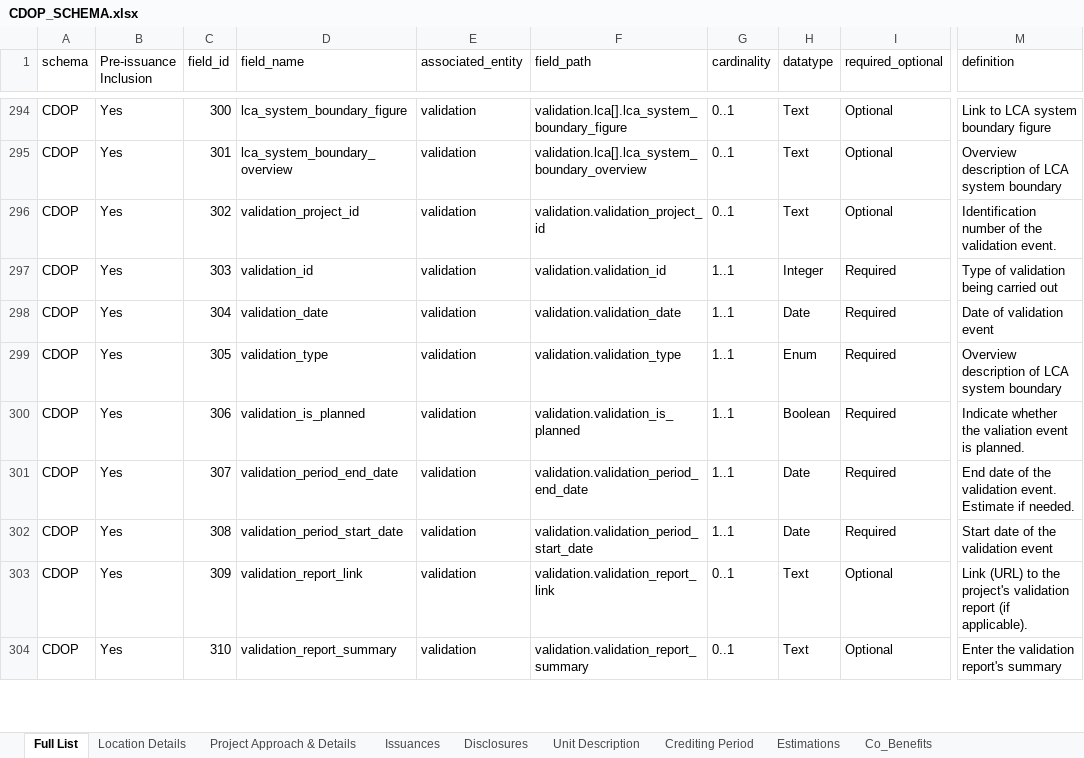
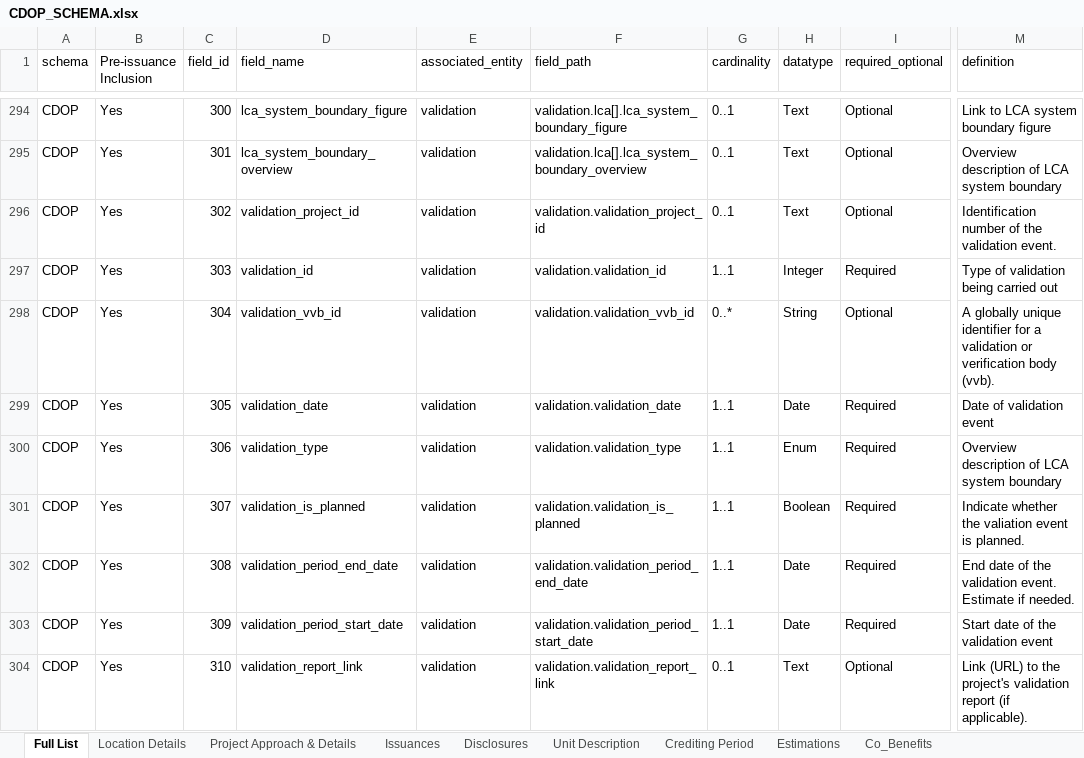
Before and after one commit to Carbon-Data-Open-Protocol/Carbon-Data-Open-Protocol, an Excel workbook: docs/CDOP_SCHEMA.xlsx, sheet Full List, drawn as a sheet; only a part is shown, gaps mark what is left out; values as stored, in another font and other column widths than the file's, no cell formats; the diff covers the shown part only; the diff names each change by its address in the sheet, - before the commit and + after, or states it on an @@ line.

Commit message:
Add files via upload
Updated validation metadata schema.

```diff
--- a/docs/CDOP_SCHEMA.xlsx (sheet Full List)
+++ b/docs/CDOP_SCHEMA.xlsx (sheet Full List)
-D298 (field_name): validation_date
+D298 (field_name): validation_vvb_id
-F298 (field_path): validation.validation_date
+F298 (field_path): validation.validation_vvb_id
-G298 (cardinality): 1..1
+G298 (cardinality): 0..*
-H298 (datatype): Date
+H298 (datatype): String
-I298 (required_optional): Required
+I298 (required_optional): Optional
-M298 (definition): Date of validation event
+M298 (definition): A globally unique identifier for a validation or verification body (vvb).
-D299 (field_name): validation_type
+D299 (field_name): validation_date
-F299 (field_path): validation.validation_type
+F299 (field_path): validation.validation_date
-H299 (datatype): Enum
+H299 (datatype): Date
-M299 (definition): Overview description of LCA system boundary
+M299 (definition): Date of validation event
-D300 (field_name): validation_is_planned
+D300 (field_name): validation_type
-F300 (field_path): validation.validation_is_planned
+F300 (field_path): validation.validation_type
-H300 (datatype): Boolean
+H300 (datatype): Enum
-M300 (definition): Indicate whether the valiation event is planned.
+M300 (definition): Overview description of LCA system boundary
-D301 (field_name): validation_period_end_date
+D301 (field_name): validation_is_planned
-F301 (field_path): validation.validation_period_end_date
+F301 (field_path): validation.validation_is_planned
-H301 (datatype): Date
+H301 (datatype): Boolean
-M301 (definition): End date of the validation event. Estimate if needed.
+M301 (definition): Indicate whether the valiation event is planned.
-D302 (field_name): validation_period_start_date
+D302 (field_name): validation_period_end_date
-F302 (field_path): validation.validation_period_start_date
+F302 (field_path): validation.validation_period_end_date
-M302 (definition): Start date of the validation event
+M302 (definition): End date of the validation event. Estimate if needed.
-D303 (field_name): validation_report_link
+D303 (field_name): validation_period_start_date
-F303 (field_path): validation.validation_report_link
+F303 (field_path): validation.validation_period_start_date
-G303 (cardinality): 0..1
+G303 (cardinality): 1..1
-H303 (datatype): Text
+H303 (datatype): Date
-I303 (required_optional): Optional
+I303 (required_optional): Required
-M303 (definition): Link (URL) to the project's validation report (if applicable).
+M303 (definition): Start date of the validation event
-D304 (field_name): validation_report_summary
+D304 (field_name): validation_report_link
-F304 (field_path): validation.validation_report_summary
+F304 (field_path): validation.validation_report_link
-M304 (definition): Enter the validation report's summary
+M304 (definition): Link (URL) to the project's validation report (if applicable).
```
Also changed, not shown: 1 added row and 178 edited cells elsewhere in this sheet, sheet Verification_Metadata, sheet Validation_Metadata, sheet VVB, cell formats.
